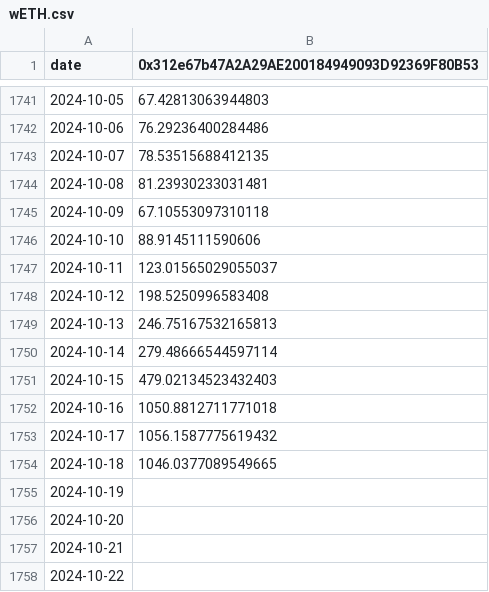
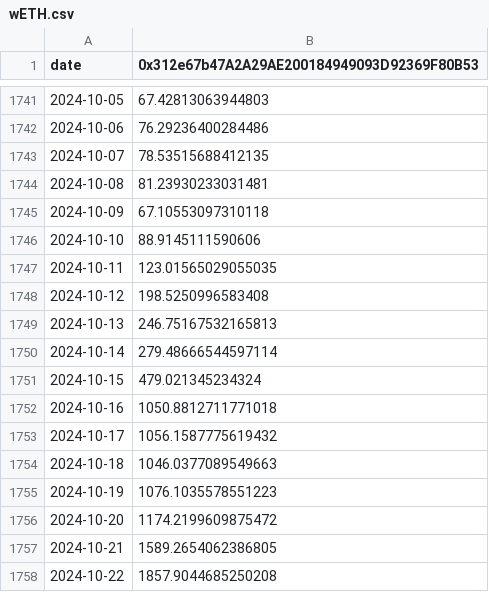
Before and after one commit to lorenz234/eth-exported, a CSV file: holdings/SUI/ethereum/wETH.csv, drawn as a sheet; only a part is shown, gaps mark what is left out.

```diff
--- a/holdings/SUI/ethereum/wETH.csv
+++ b/holdings/SUI/ethereum/wETH.csv
@@ -1746,3 +1746,3 @@ date,0x312e67b47A2A29AE200184949093D92369F80B53
 2024-10-10,88.9145111590606
-2024-10-11,123.01565029055037
+2024-10-11,123.01565029055035
 2024-10-12,198.5250996583408
@@ -1750,9 +1750,9 @@ date,0x312e67b47A2A29AE200184949093D92369F80B53
 2024-10-14,279.48666544597114
-2024-10-15,479.02134523432403
+2024-10-15,479.021345234324
 2024-10-16,1050.8812711771018
 2024-10-17,1056.1587775619432
-2024-10-18,1046.0377089549665
-2024-10-19,
-2024-10-20,
-2024-10-21,
-2024-10-22,
+2024-10-18,1046.0377089549663
+2024-10-19,1076.1035578551223
+2024-10-20,1174.2199609875472
+2024-10-21,1589.2654062386805
+2024-10-22,1857.9044685250208
```
Also changed, not shown: holdings/Avalanche/ethereum/ETH.csv, holdings/Blast/ethereum/stETH.csv, 36 other files.
